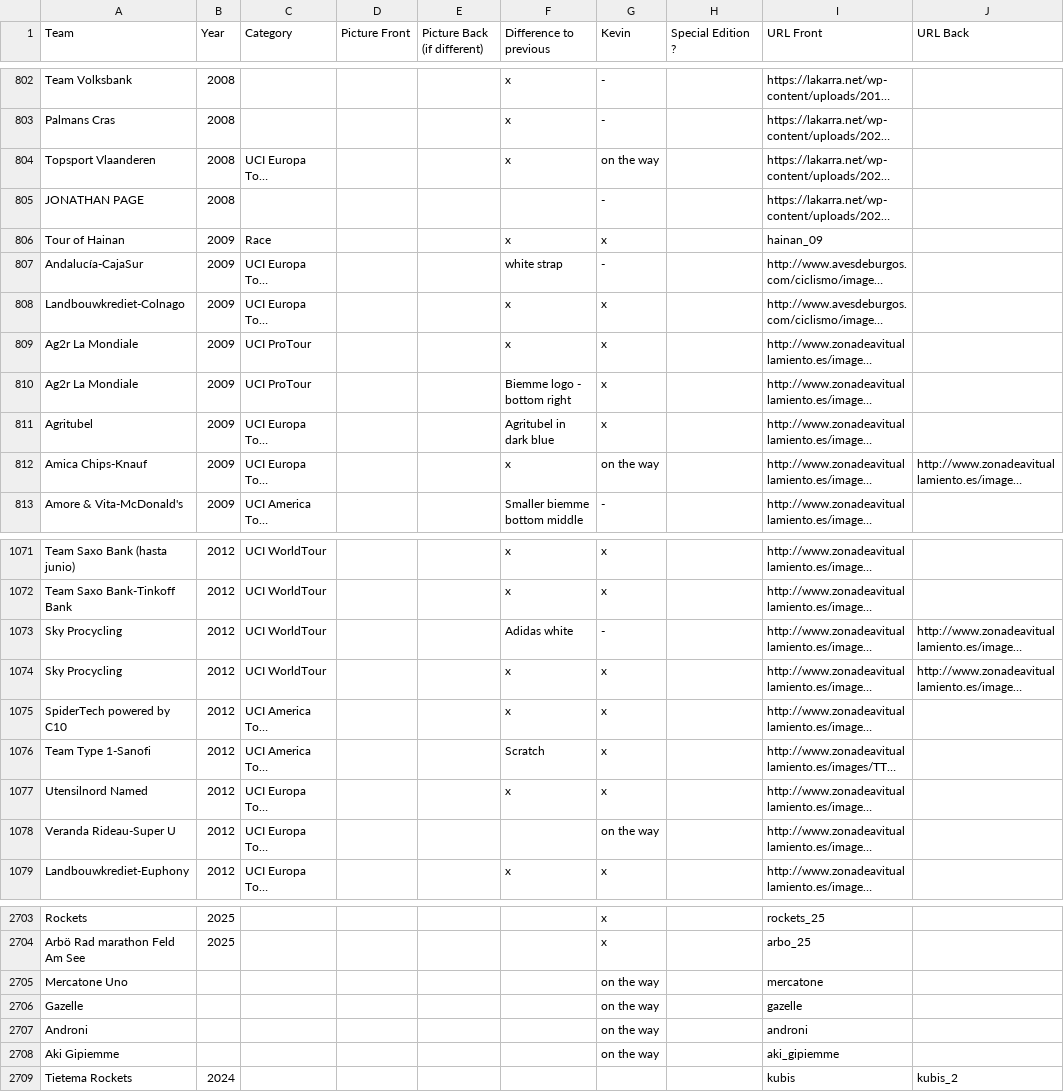
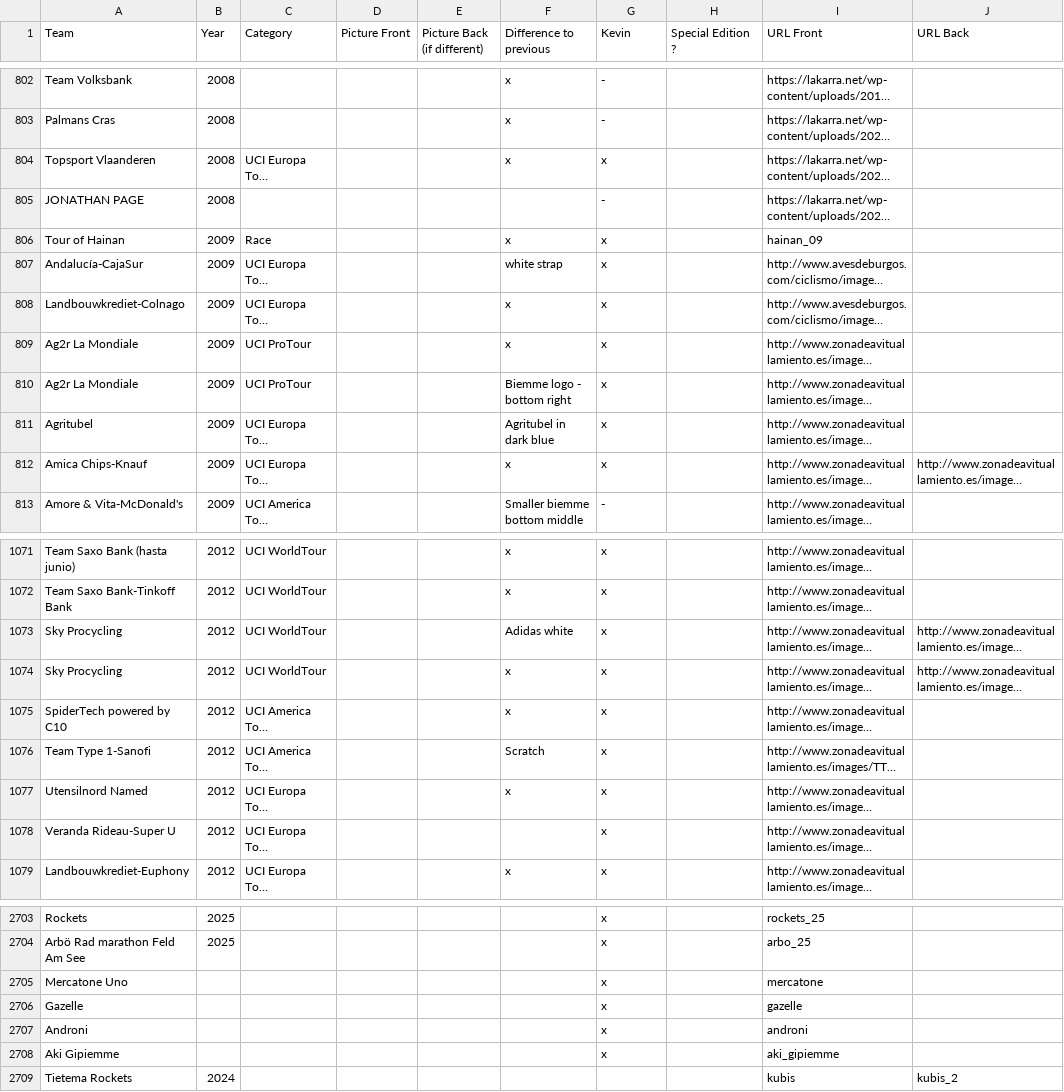
Before and after one commit to HKev68/musettes_inventory, a CSV file: inventory_new.csv, drawn as a sheet; only a part is shown, gaps mark what is left out; long unchanged cells end in …; the diff covers the shown part only; the diff names each change by its address in the sheet, - before the commit and + after, or states it on an @@ line.

Commit message:
Update list

```diff
--- a/inventory_new.csv
+++ b/inventory_new.csv
-G804 (Kevin): on the way
+G804 (Kevin): x
-G807 (Kevin): -
+G807 (Kevin): x
-G812 (Kevin): on the way
+G812 (Kevin): x
-G1073 (Kevin): -
+G1073 (Kevin): x
-G1078 (Kevin): on the way
+G1078 (Kevin): x
-G2705:G2708 (Kevin): on the way
+G2705:G2708 (Kevin): x
```
Also changed, not shown: 1 added row and 29 edited cells elsewhere in this file, 1 other file.
